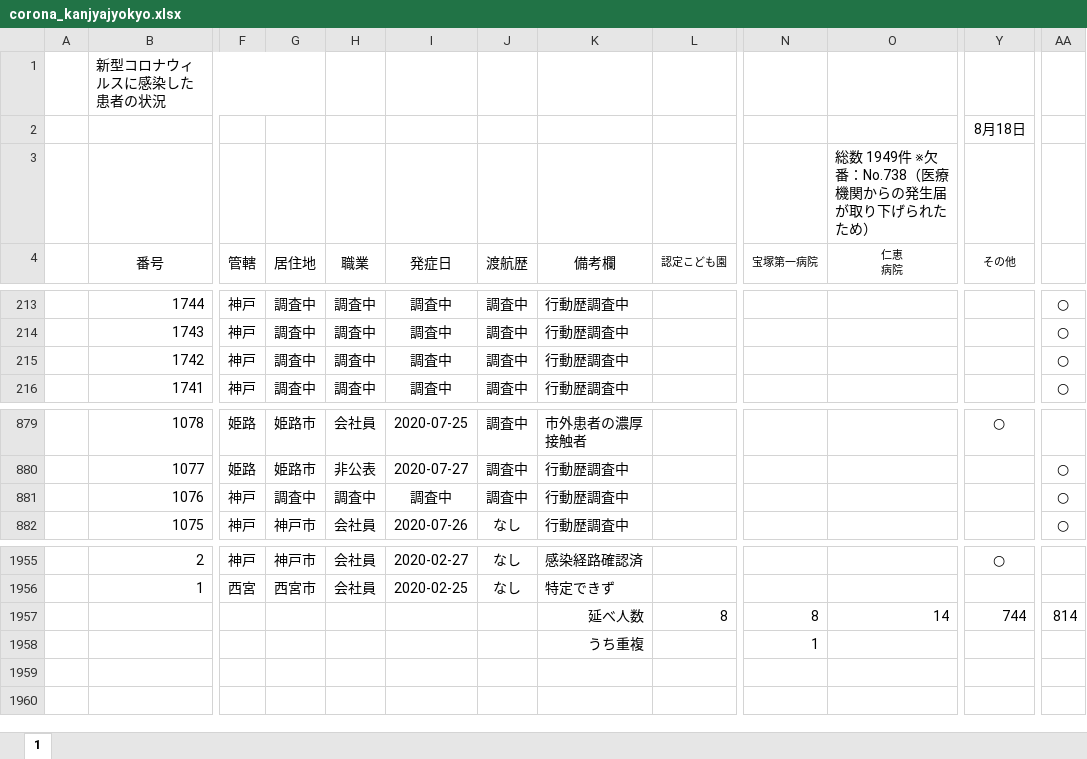
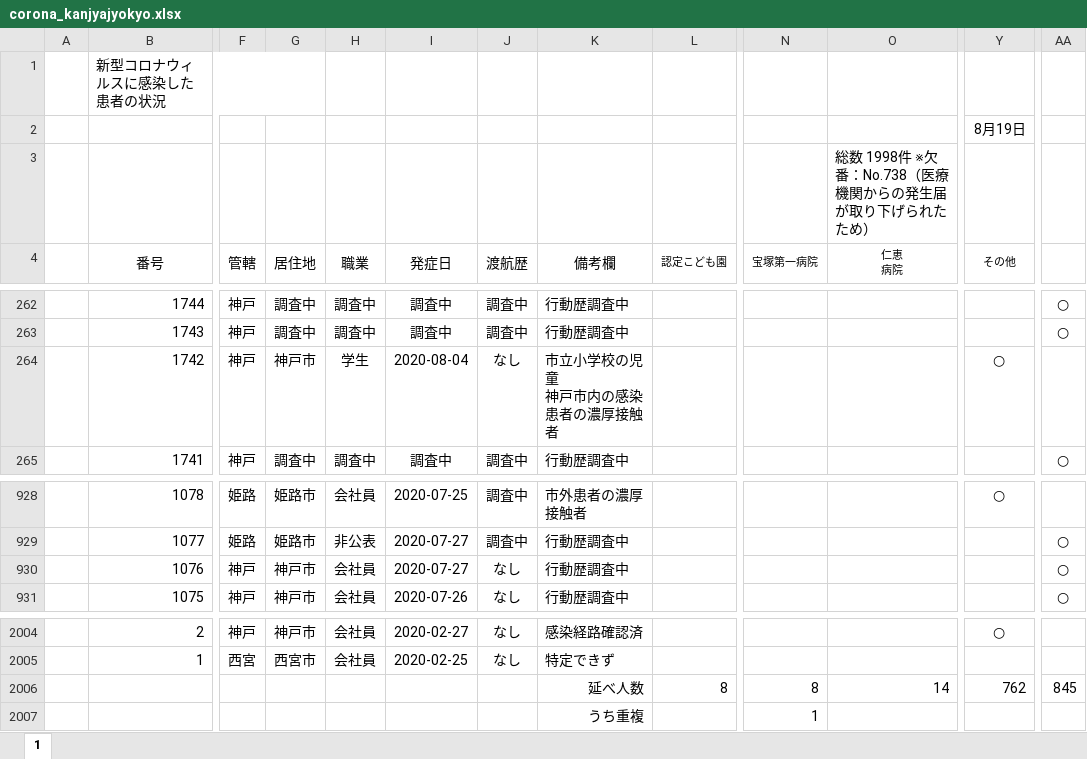
Before and after one commit to stop-covid19-hyogo/covid19-scraping, an Excel workbook: corona_kanjyajyokyo.xlsx, sheet 1, drawn as a sheet; only a part is shown, gaps mark what is left out; values as stored, in another font and other column widths than the file's, no borders; charts and pictures not drawn; addresses are those after the commit; ↵ is a line break in a cell; the diff covers the shown part only; the diff names each change by its address in the sheet, - before the commit and + after, or states it on an @@ line.

```diff
--- a/corona_kanjyajyokyo.xlsx (sheet 1)
+++ b/corona_kanjyajyokyo.xlsx (sheet 1)
-Y2 (その他): 8月18日
+Y2 (その他): 8月19日
-O3 (仁恵 病院): 総数 1949件 ※欠番：No.738（医療機関からの発生届が取り下げられたため）
+O3 (仁恵 病院): 総数 1998件 ※欠番：No.738（医療機関からの発生届が取り下げられたため）
-G264 (居住地): 調査中
+G264 (居住地): 神戸市
-H264 (職業): 調査中
+H264 (職業): 学生
-I264 (発症日): 調査中
+I264 (発症日): 2020-08-04
-J264 (渡航歴): 調査中
+J264 (渡航歴): なし
-K264 (備考欄): 行動歴調査中
+K264 (備考欄): 市立小学校の児童 ↵ 神戸市内の感染患者の濃厚接触者
-Y264 (その他): (empty)
+Y264 (その他): ○
-AA264: ○
+AA264: (empty)
-G930 (居住地): 調査中
+G930 (居住地): 神戸市
-H930 (職業): 調査中
+H930 (職業): 会社員
-I930 (発症日): 調査中
+I930 (発症日): 2020-07-27
-J930 (渡航歴): 調査中
+J930 (渡航歴): なし
-Y2006 (その他): 744
+Y2006 (その他): 762
-AA2006: 814
+AA2006: 845
```
Also changed, not shown: 49 added rows and 57 edited cells elsewhere in this sheet, formulas that keep their value, charts or pictures, 7 other files.
